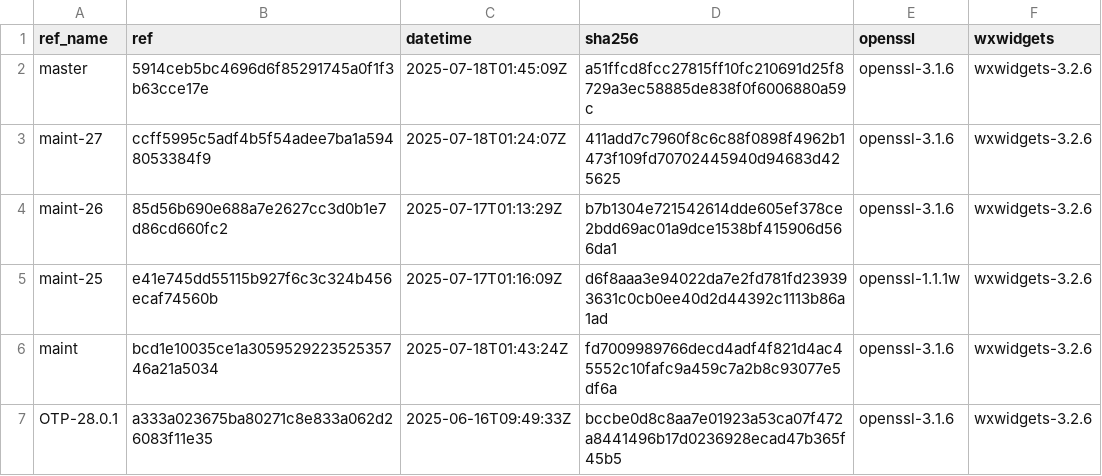
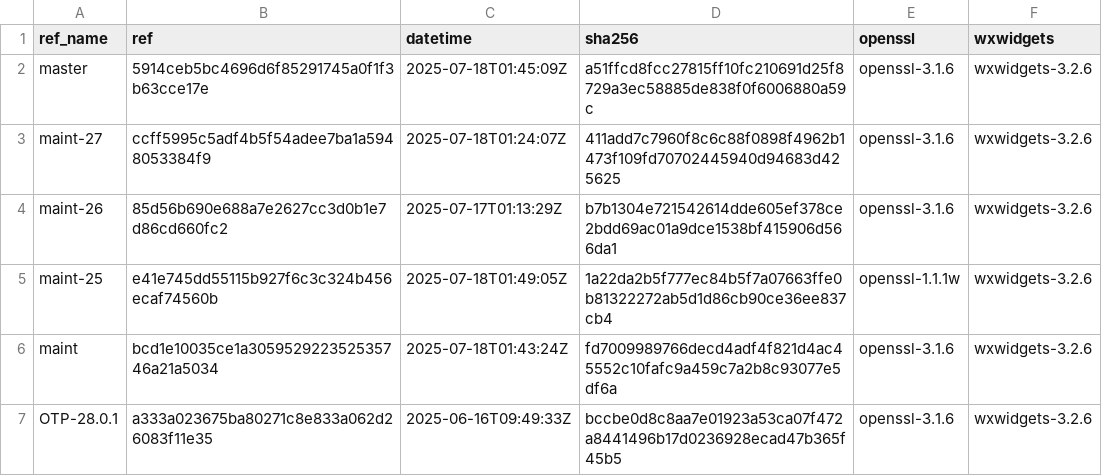
Before and after one commit to paulo-ferraz-oliveira/otp_builds, a CSV file: builds/x86_64-apple-darwin.csv, drawn as a sheet; only a part is shown.

```diff
--- a/builds/x86_64-apple-darwin.csv
+++ b/builds/x86_64-apple-darwin.csv
@@ -4,3 +4,3 @@ maint-27,ccff5995c5adf4b5f54adee7ba1a5948053384f9,2025-07-18T01:24:07Z,411add7c7
 maint-26,85d56b690e688a7e2627cc3d0b1e7d86cd660fc2,2025-07-17T01:13:29Z,b7b1304e721542614dde605ef378ce2bdd69ac01a9dce1538bf415906d566da1,openssl-3.1.6,wxwidgets-3.2.6
-maint-25,e41e745dd55115b927f6c3c324b456ecaf74560b,2025-07-17T01:16:09Z,d6f8aaa3e94022da7e2fd781fd239393631c0cb0ee40d2d44392c1113b86a1ad,openssl-1.1.1w,wxwidgets-3.2.6
+maint-25,e41e745dd55115b927f6c3c324b456ecaf74560b,2025-07-18T01:49:05Z,1a22da2b5f777ec84b5f7a07663ffe0b81322272ab5d1d86cb90ce36ee837cb4,openssl-1.1.1w,wxwidgets-3.2.6
 maint,bcd1e10035ce1a305952922352535746a21a5034,2025-07-18T01:43:24Z,fd7009989766decd4adf4f821d4ac45552c10fafc9a459c7a2b8c93077e5df6a,openssl-3.1.6,wxwidgets-3.2.6
```
